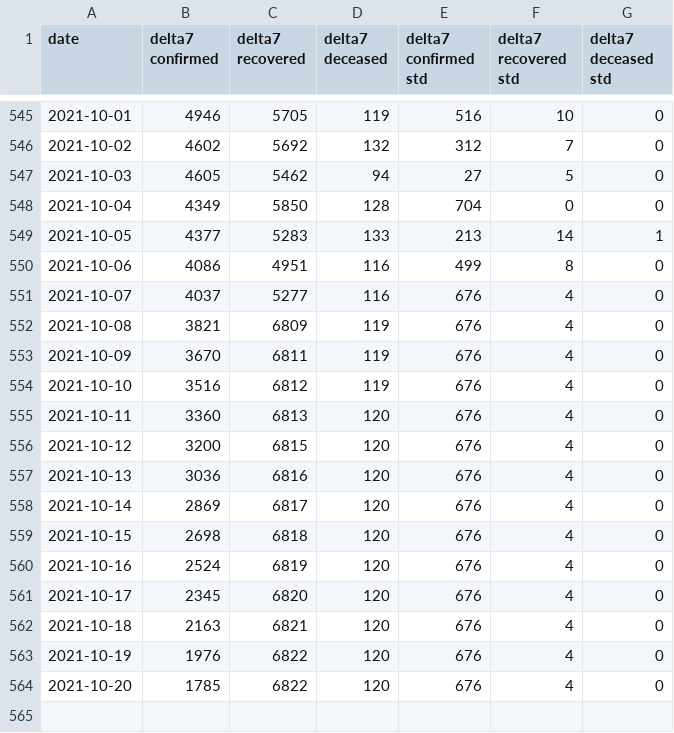
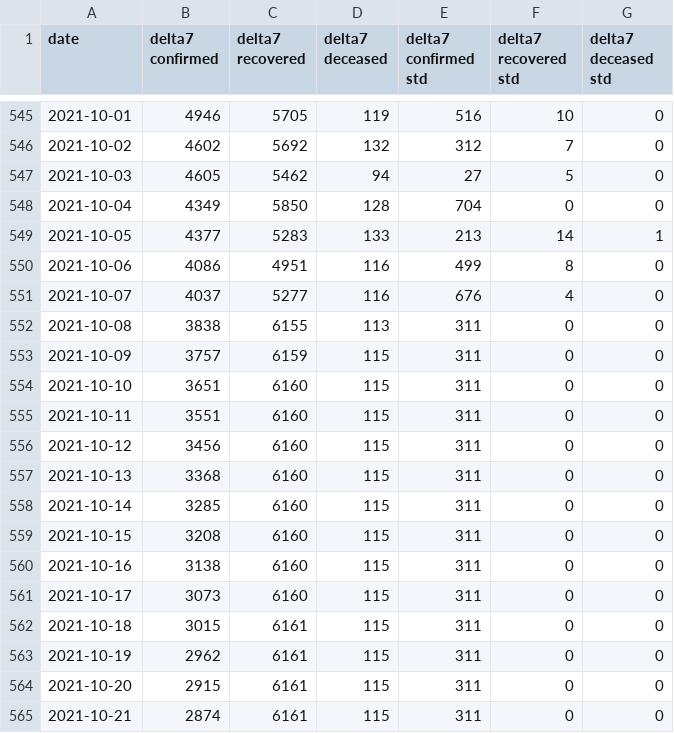
Before and after one commit to ashish0911/covid_data, a CSV file: AutoODE7_14_pred_new.csv, drawn as a sheet; only a part is shown, gaps mark what is left out.

```diff
--- a/AutoODE7_14_pred_new.csv
+++ b/AutoODE7_14_pred_new.csv
@@ -551,14 +551,15 @@ date,delta7 confirmed,delta7 recovered,delta7 deceased,delta7 confirmed std,delt
 2021-10-07,4037,5277,116,676,4,0
-2021-10-08,3821,6809,119,676,4,0
-2021-10-09,3670,6811,119,676,4,0
-2021-10-10,3516,6812,119,676,4,0
-2021-10-11,3360,6813,120,676,4,0
-2021-10-12,3200,6815,120,676,4,0
-2021-10-13,3036,6816,120,676,4,0
-2021-10-14,2869,6817,120,676,4,0
-2021-10-15,2698,6818,120,676,4,0
-2021-10-16,2524,6819,120,676,4,0
-2021-10-17,2345,6820,120,676,4,0
-2021-10-18,2163,6821,120,676,4,0
-2021-10-19,1976,6822,120,676,4,0
-2021-10-20,1785,6822,120,676,4,0
+2021-10-08,3838,6155,113,311,0,0
+2021-10-09,3757,6159,115,311,0,0
+2021-10-10,3651,6160,115,311,0,0
+2021-10-11,3551,6160,115,311,0,0
+2021-10-12,3456,6160,115,311,0,0
+2021-10-13,3368,6160,115,311,0,0
+2021-10-14,3285,6160,115,311,0,0
+2021-10-15,3208,6160,115,311,0,0
+2021-10-16,3138,6160,115,311,0,0
+2021-10-17,3073,6160,115,311,0,0
+2021-10-18,3015,6161,115,311,0,0
+2021-10-19,2962,6161,115,311,0,0
+2021-10-20,2915,6161,115,311,0,0
+2021-10-21,2874,6161,115,311,0,0
```
Also changed, not shown: AutoODE7_21_pred_new.csv, AutoODE7_7_pred_new.csv, 3 other files.
